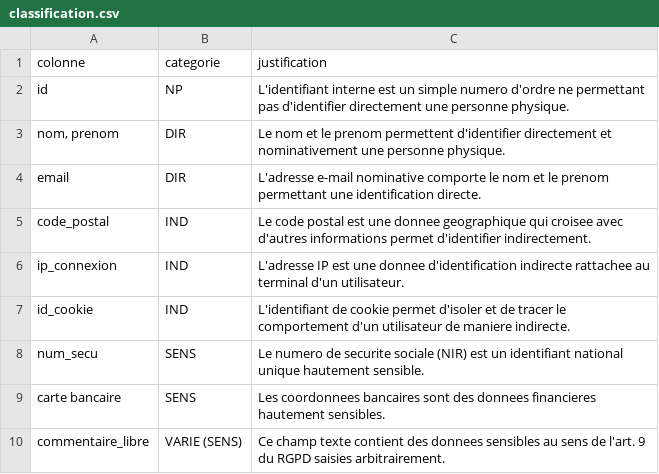
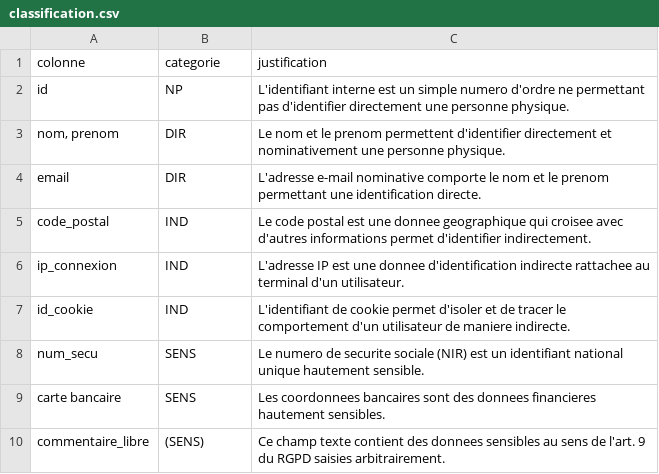
Before and after one commit to zak-ferrie1/bloc3-cyber, a CSV file: tp1-rgpd/classification.csv, drawn as a sheet.

Commit message:
Update classification.csv

```diff
--- a/tp1-rgpd/classification.csv
+++ b/tp1-rgpd/classification.csv
@@ -9,2 +9,2 @@ num_secu;SENS;Le numero de securite sociale (NIR) est un identifiant national un
 carte bancaire;SENS;Les coordonnees bancaires sont des donnees financieres hautement sensibles.;
-commentaire_libre;VARIE (SENS);Ce champ texte contient des donnees sensibles au sens de l'art. 9 du RGPD saisies arbitrairement.;
+commentaire_libre;(SENS);Ce champ texte contient des donnees sensibles au sens de l'art. 9 du RGPD saisies arbitrairement.;
```
